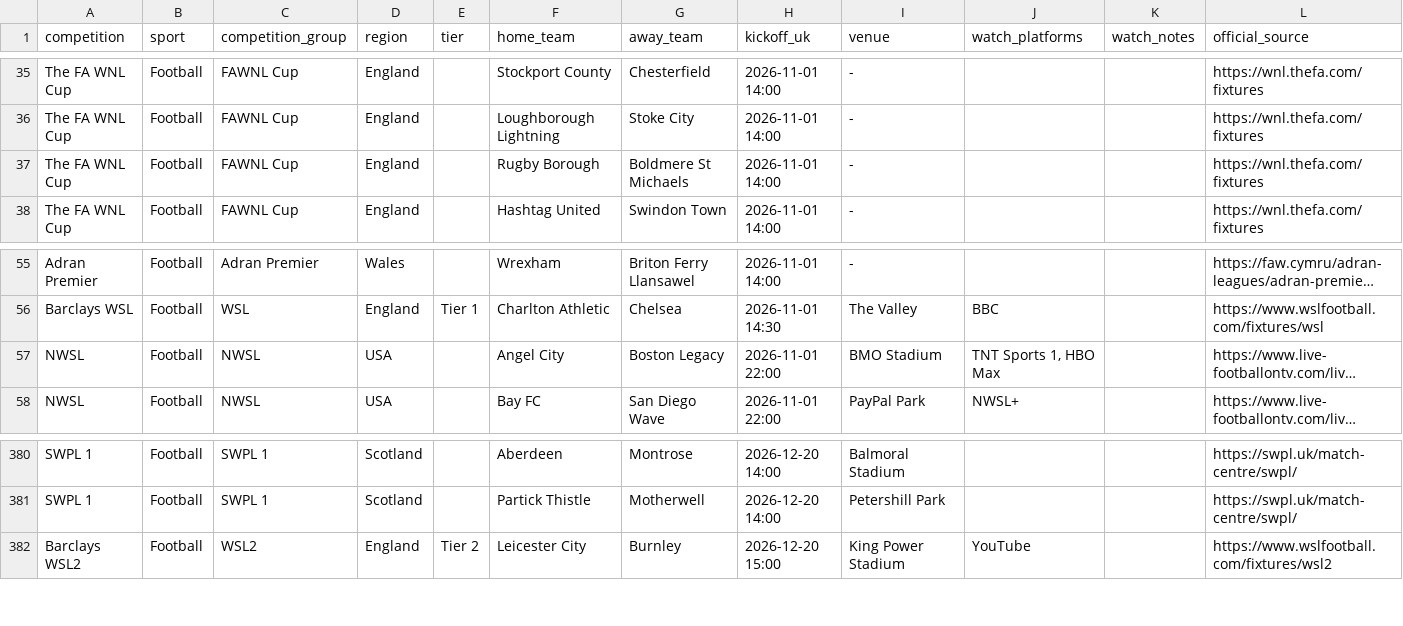
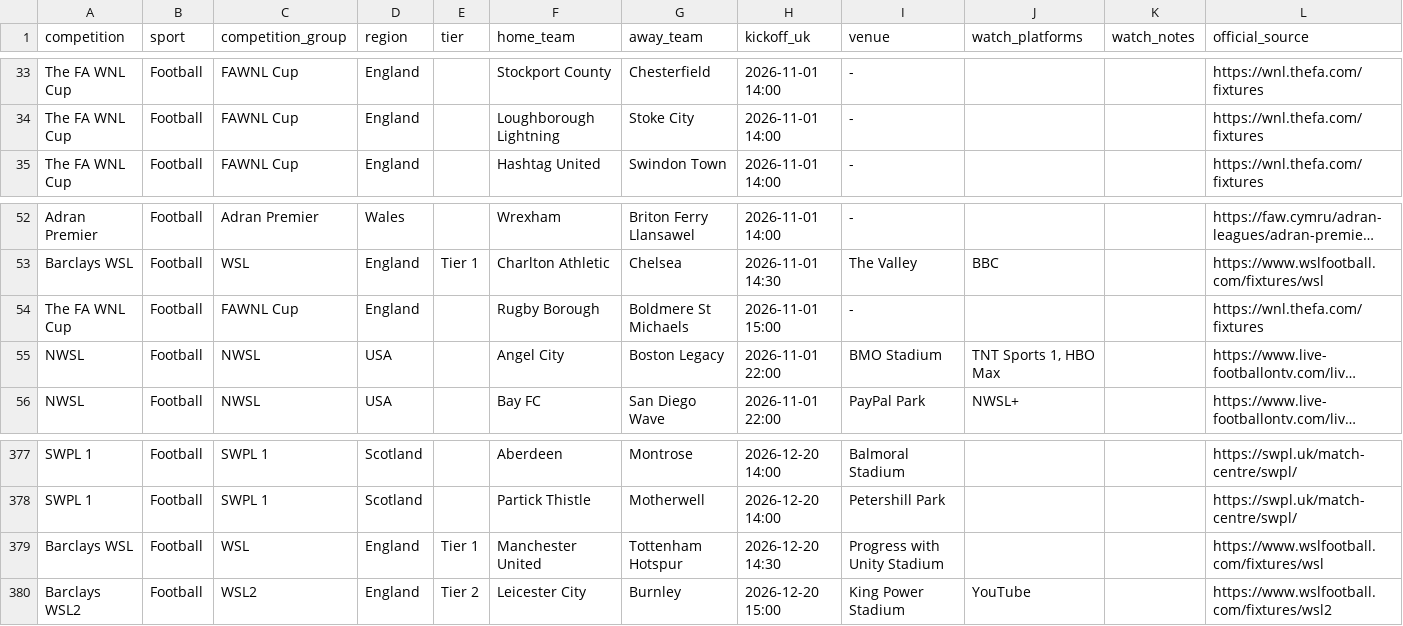
Before and after one commit to claremcewen/football-fixture-app-clean, a CSV file: data/fixtures_all.csv, drawn as a sheet; only a part is shown, gaps mark what is left out; long unchanged cells end in …; removed rows and columns are numbered as before the commit, all else as after; the diff covers the shown part only; the diff names each change by its address in the sheet, - before the commit and + after, or states it on an @@ line.

```diff
--- a/data/fixtures_all.csv
+++ b/data/fixtures_all.csv
-row 37: The FA WNL Cup | Football | FAWNL Cup | England |  | Rugby Borough | Boldmere St Michaels | 2026-11-01 14:00 | - |  |  | https://wnl.thefa.com/fixtures
+row 54: The FA WNL Cup | Football | FAWNL Cup | England |  | Rugby Borough | Boldmere St Michaels | 2026-11-01 15:00 | - |  |  | https://wnl.thefa.com/fixtures
+row 379: Barclays WSL | Football | WSL | England | Tier 1 | Manchester United | Tottenham Hotspur | 2026-12-20 14:30 | Progress with Unity Stadium |  |  | https://www.wslfootball.com/fixtures/wsl
```
Also changed, not shown: 5 added rows, 8 removed rows and 3 edited cells elsewhere in this file, data/results_all.csv, 4 other files.
